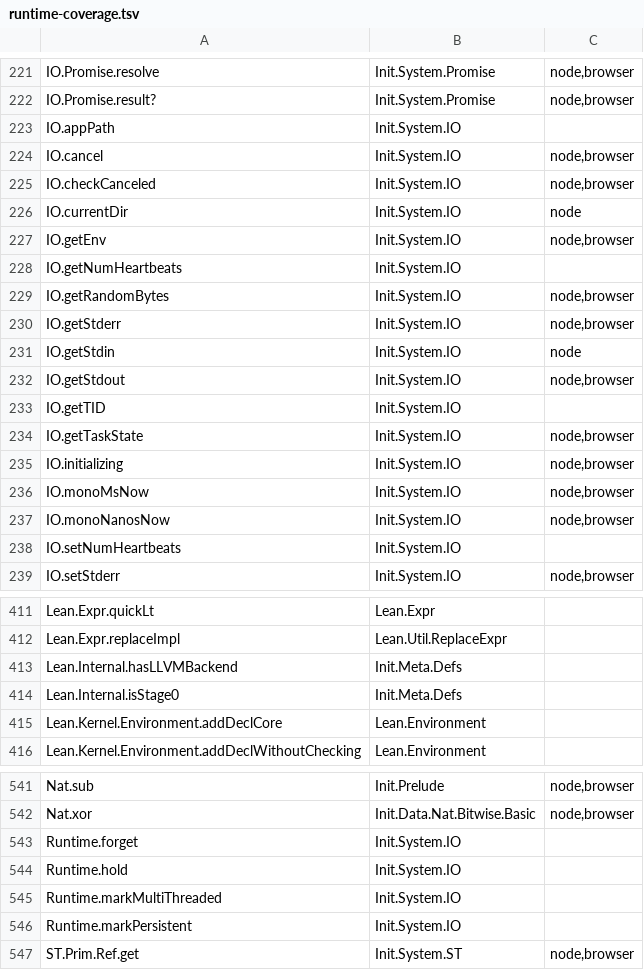
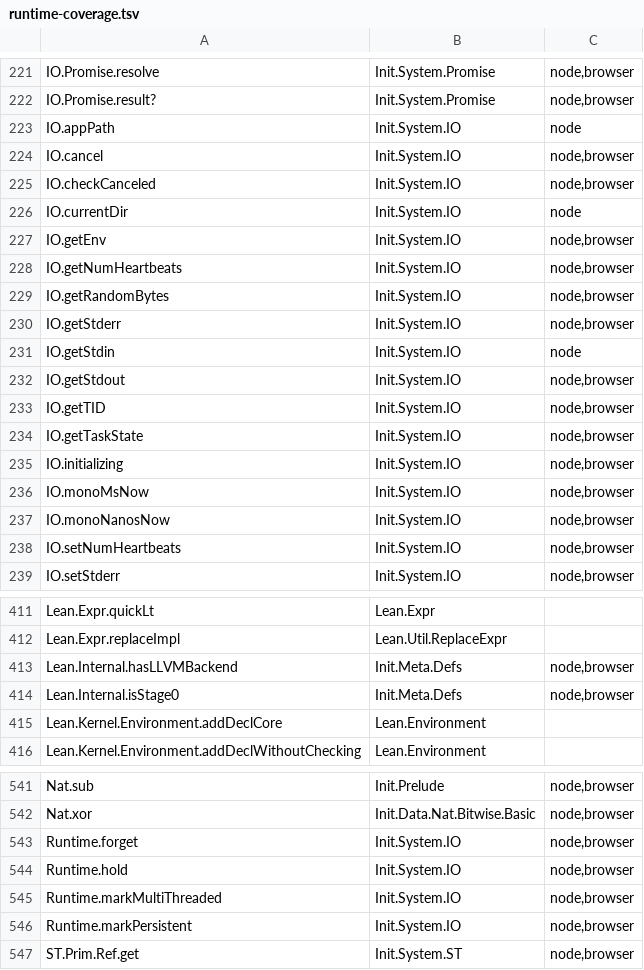
Before and after one commit to maxdeviant/leanscript, a TSV file: site/data/runtime-coverage.tsv, drawn as a sheet; only a part is shown, gaps mark what is left out; the diff covers the shown part only.

```diff
--- a/site/data/runtime-coverage.tsv
+++ b/site/data/runtime-coverage.tsv
@@ -222,3 +222,3 @@ IO.Promise.resolve	Init.System.Promise	node,browser
 IO.Promise.result?	Init.System.Promise	node,browser
-IO.appPath	Init.System.IO	
+IO.appPath	Init.System.IO	node
 IO.cancel	Init.System.IO	node,browser
@@ -227,3 +227,3 @@ IO.currentDir	Init.System.IO	node
 IO.getEnv	Init.System.IO	node,browser
-IO.getNumHeartbeats	Init.System.IO	
+IO.getNumHeartbeats	Init.System.IO	node,browser
 IO.getRandomBytes	Init.System.IO	node,browser
@@ -232,3 +232,3 @@ IO.getStdin	Init.System.IO	node
 IO.getStdout	Init.System.IO	node,browser
-IO.getTID	Init.System.IO	
+IO.getTID	Init.System.IO	node,browser
 IO.getTaskState	Init.System.IO	node,browser
@@ -237,3 +237,3 @@ IO.monoMsNow	Init.System.IO	node,browser
 IO.monoNanosNow	Init.System.IO	node,browser
-IO.setNumHeartbeats	Init.System.IO	
+IO.setNumHeartbeats	Init.System.IO	node,browser
 IO.setStderr	Init.System.IO	node,browser
@@ -412,4 +412,4 @@ Lean.Expr.quickLt	Lean.Expr
 Lean.Expr.replaceImpl	Lean.Util.ReplaceExpr	
-Lean.Internal.hasLLVMBackend	Init.Meta.Defs	
-Lean.Internal.isStage0	Init.Meta.Defs	
+Lean.Internal.hasLLVMBackend	Init.Meta.Defs	node,browser
+Lean.Internal.isStage0	Init.Meta.Defs	node,browser
 Lean.Kernel.Environment.addDeclCore	Lean.Environment	
@@ -542,6 +542,6 @@ Nat.sub	Init.Prelude	node,browser
 Nat.xor	Init.Data.Nat.Bitwise.Basic	node,browser
-Runtime.forget	Init.System.IO	
-Runtime.hold	Init.System.IO	
-Runtime.markMultiThreaded	Init.System.IO	
-Runtime.markPersistent	Init.System.IO	
+Runtime.forget	Init.System.IO	node,browser
+Runtime.hold	Init.System.IO	node,browser
+Runtime.markMultiThreaded	Init.System.IO	node,browser
+Runtime.markPersistent	Init.System.IO	node,browser
 ST.Prim.Ref.get	Init.System.ST	node,browser
```
Also changed, not shown: 15 edited cells elsewhere in this file, 9 other files.
